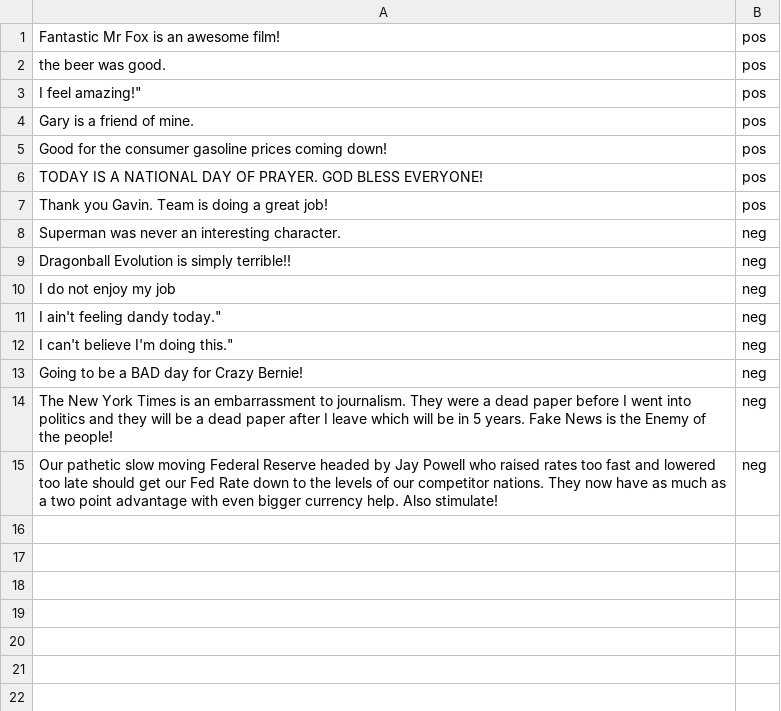
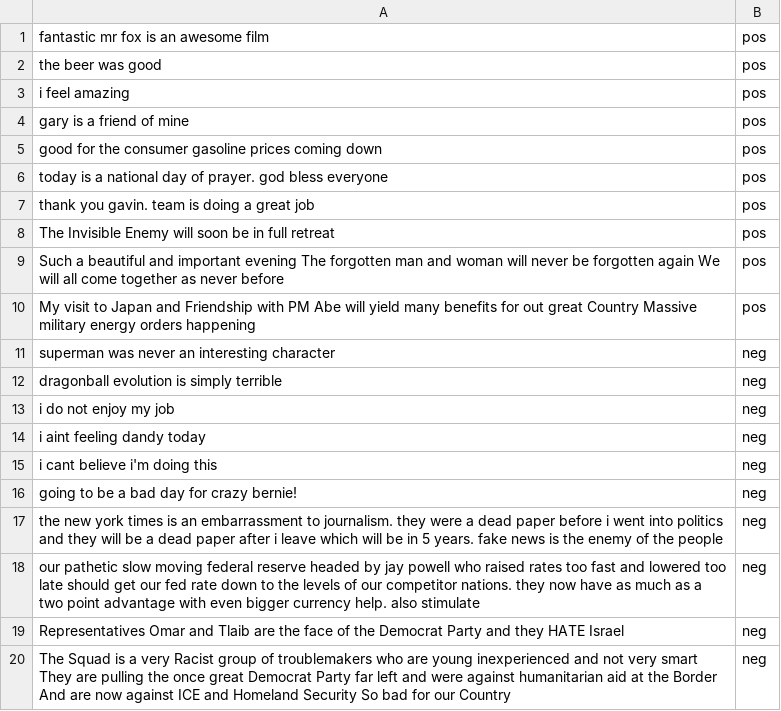
Before and after one commit to aih16/MajorProject, a CSV file: testingData.csv, drawn as a sheet.

Commit message:
Improved Testing Accuracy
Added more tweets both pos and neg to training and testing along with removing punctuation and upper case letters, increased accuracy from 0.66 recurring to 0.75

```diff
--- a/testingData.csv
+++ b/testingData.csv
@@ -1,15 +1,20 @@
-Fantastic Mr Fox is an awesome film!,pos
-the beer was good.,pos
-I feel amazing!",pos
-Gary is a friend of mine.,pos
-Good for the consumer gasoline prices coming down!,pos
-TODAY IS A NATIONAL DAY OF PRAYER. GOD BLESS EVERYONE!,pos
-Thank you Gavin. Team is doing a great job!,pos
-Superman was never an interesting character.,neg
-Dragonball Evolution is simply terrible!!,neg
-I do not enjoy my job,neg
-I ain't feeling dandy today.",neg
-I can't believe I'm doing this.",neg
-Going to be a BAD day for Crazy Bernie!,neg
-The New York Times is an embarrassment to journalism. They were a dead paper before I went into politics and they will be a dead paper after I leave which will be in 5 years. Fake News is the Enemy of the people!,neg
-Our pathetic slow moving Federal Reserve headed by Jay Powell who raised rates too fast and lowered too late should get our Fed Rate down to the levels of our competitor nations. They now have as much as a two point advantage with even bigger currency help. Also stimulate!,neg
+fantastic mr fox is an awesome film,pos
+the beer was good,pos
+i feel amazing,pos
+gary is a friend of mine,pos
+good for the consumer gasoline prices coming down,pos
+today is a national day of prayer. god bless everyone,pos
+thank you gavin. team is doing a great job,pos
+The Invisible Enemy will soon be in full retreat,pos
+Such a beautiful and important evening The forgotten man and woman will never be forgotten again We will all come together as never before,pos
+My visit to Japan and Friendship with PM Abe will yield many benefits for out great Country Massive military energy orders happening,pos
+superman was never an interesting character,neg
+dragonball evolution is simply terrible,neg
+i do not enjoy my job,neg
+i aint feeling dandy today,neg
+i cant believe i'm doing this,neg
+going to be a bad day for crazy bernie!,neg
+the new york times is an embarrassment to journalism. they were a dead paper before i went into politics and they will be a dead paper after i leave which will be in 5 years. fake news is the enemy of the people,neg
+our pathetic slow moving federal reserve headed by jay powell who raised rates too fast and lowered too late should get our fed rate down to the levels of our competitor nations. they now have as much as a two point advantage with even bigger currency help. also stimulate,neg
+Representatives Omar and Tlaib are the face of the Democrat Party and they HATE Israel,neg
+The Squad is a very Racist group of troublemakers who are young inexperienced and not very smart They are pulling the once great Democrat Party far left and were against humanitarian aid at the Border And are now against ICE and Homeland Security So bad for our Country,neg
```
Also changed, not shown: trainingData.csv, 1 other file.
